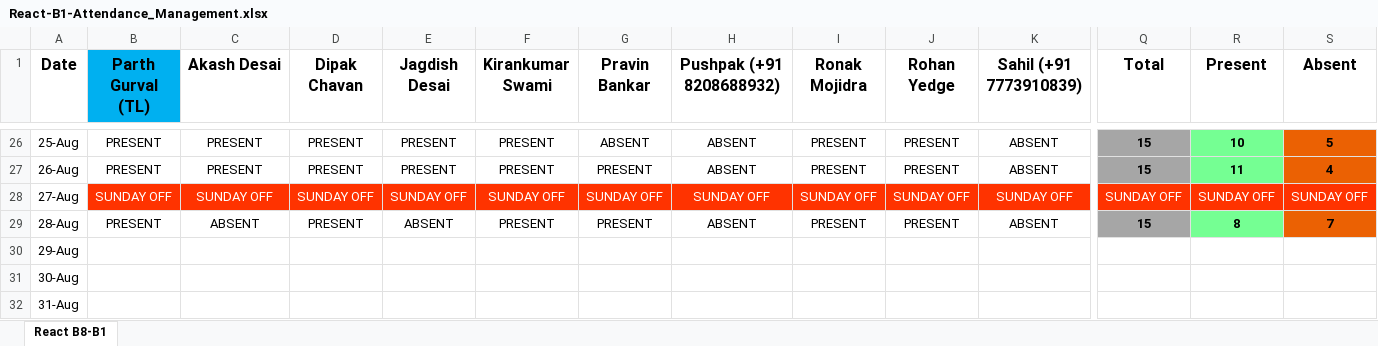
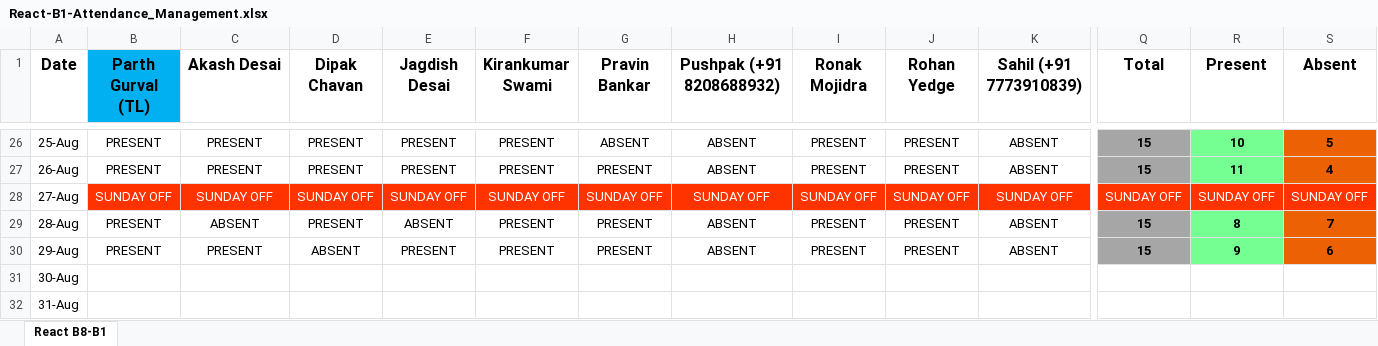
Before and after one commit to ParthGurval/JSLearing, an Excel workbook: React-B1-Attendance_Management.xlsx, sheet React B8-B1, drawn as a sheet; only a part is shown, gaps mark what is left out; values as stored, in another font and other column widths than the file's, no borders; the diff covers the shown part only; the diff names each change by its address in the sheet, - before the commit and + after, or states it on an @@ line.

Commit message:
Attendance 29-08-2023
Attendance 29-08-2023

```diff
--- a/React-B1-Attendance_Management.xlsx (sheet React B8-B1)
+++ b/React-B1-Attendance_Management.xlsx (sheet React B8-B1)
-B30 (Parth Gurval (TL)): (empty)
+B30 (Parth Gurval (TL)): PRESENT
-C30 (Akash Desai): (empty)
+C30 (Akash Desai): PRESENT
-D30 (Dipak Chavan): (empty)
+D30 (Dipak Chavan): ABSENT
-E30 (Jagdish Desai): (empty)
+E30 (Jagdish Desai): PRESENT
-F30 (Kirankumar Swami): (empty)
+F30 (Kirankumar Swami): PRESENT
-G30 (Pravin Bankar): (empty)
+G30 (Pravin Bankar): PRESENT
-H30 (Pushpak (+91 8208688932)): (empty)
+H30 (Pushpak (+91 8208688932)): ABSENT
-I30 (Ronak Mojidra): (empty)
+I30 (Ronak Mojidra): PRESENT
-J30 (Rohan Yedge): (empty)
+J30 (Rohan Yedge): PRESENT
-K30 (Sahil (+91 7773910839)): (empty)
+K30 (Sahil (+91 7773910839)): ABSENT
-Q30 (Total): (empty)
+Q30 (Total): 15
-Q30 fill: none
+Q30 fill: #A6A6A6
-R30 (Present): (empty)
+R30 (Present): 9
-R30 fill: none
+R30 fill: #75FF93
-S30 (Absent): (empty)
+S30 (Absent): 6
-S30 fill: none
+S30 fill: #EB6103
```
Also changed, not shown: 5 edited cells elsewhere in this sheet.
